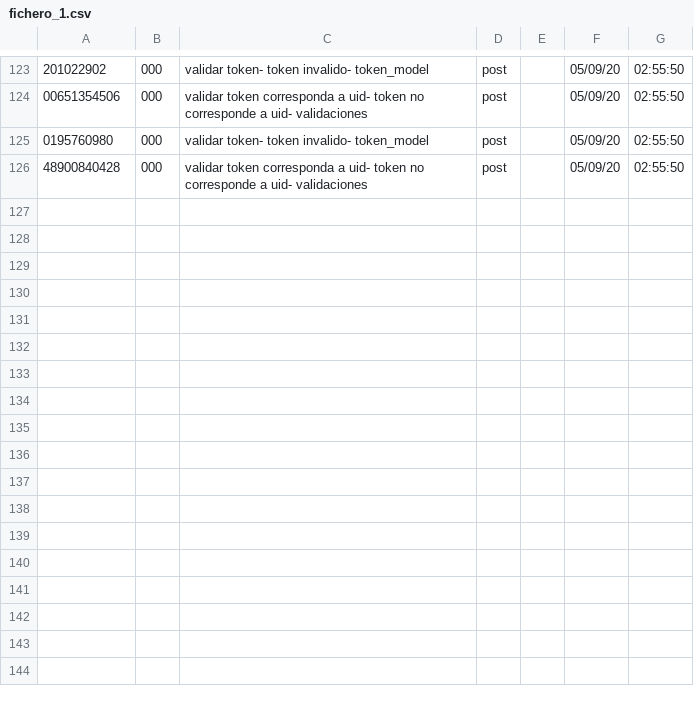
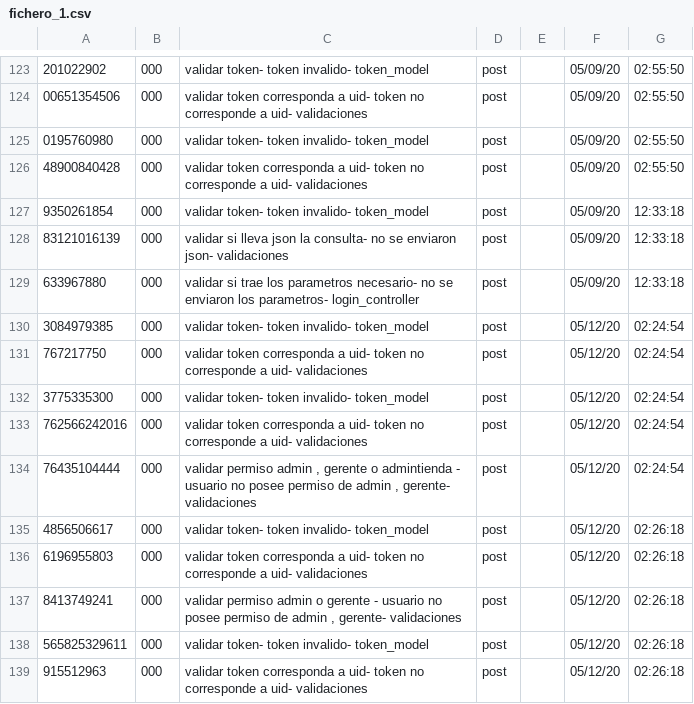
Before and after one commit to developmentgtscol/mype_web, a CSV file: mype/ficheros/scripts/fichero_1.csv, drawn as a sheet; only a part is shown, gaps mark what is left out; the diff names each change by its address in the sheet, - before the commit and + after, or states it on an @@ line.

```diff
--- a/mype/ficheros/scripts/fichero_1.csv
+++ b/mype/ficheros/scripts/fichero_1.csv
+row 127: 9350261854 | 000 | validar token- token invalido- token_model | post |  | 05/09/20 | 12:33:18
+row 128: 83121016139 | 000 | validar si lleva json la consulta- no se enviaron json- validaciones | post |  | 05/09/20 | 12:33:18
+row 129: 633967880 | 000 | validar si trae los parametros necesario- no se enviaron los parametros- login_controller | post |  | 05/09/20 | 12:33:18
+row 130: 3084979385 | 000 | validar token- token invalido- token_model | post |  | 05/12/20 | 02:24:54
+row 131: 767217750 | 000 | validar token corresponda a uid- token no corresponde a uid- validaciones | post |  | 05/12/20 | 02:24:54
+row 132: 3775335300 | 000 | validar token- token invalido- token_model | post |  | 05/12/20 | 02:24:54
+row 133: 762566242016 | 000 | validar token corresponda a uid- token no corresponde a uid- validaciones | post |  | 05/12/20 | 02:24:54
+row 134: 76435104444 | 000 | validar permiso admin , gerente o admintienda - usuario no posee permiso de admin , gerente- validaciones | post |  | 05/12/20 | 02:24:54
+row 135: 4856506617 | 000 | validar token- token invalido- token_model | post |  | 05/12/20 | 02:26:18
+row 136: 6196955803 | 000 | validar token corresponda a uid- token no corresponde a uid- validaciones | post |  | 05/12/20 | 02:26:18
+row 137: 8413749241 | 000 | validar permiso admin o gerente - usuario no posee permiso de admin , gerente- validaciones | post |  | 05/12/20 | 02:26:18
+row 138: 565825329611 | 000 | validar token- token invalido- token_model | post |  | 05/12/20 | 02:26:18
+row 139: 915512963 | 000 | validar token corresponda a uid- token no corresponde a uid- validaciones | post |  | 05/12/20 | 02:26:18
```
Also changed, not shown: 7 other files.
